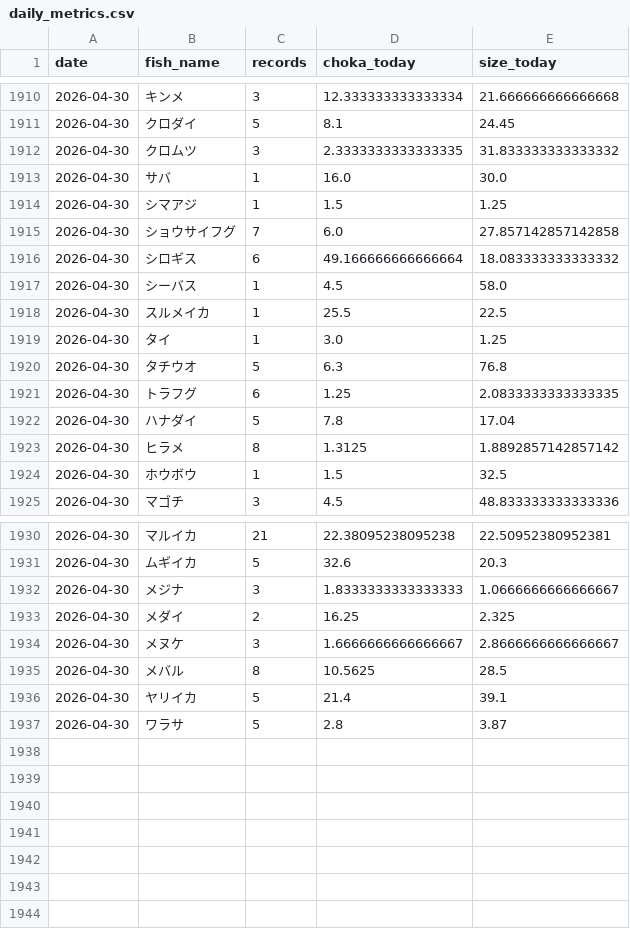
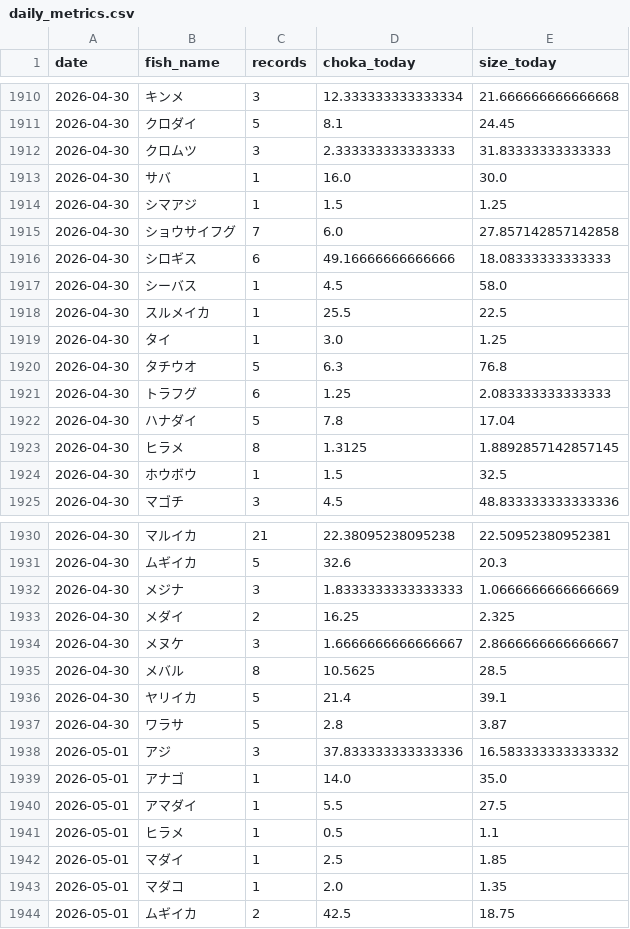
Before and after one commit to haradatakahiro/funaduri-tatiuo-auto, a CSV file: history/daily_metrics.csv, drawn as a sheet; only a part is shown, gaps mark what is left out; the diff covers the shown part only.

```diff
--- a/history/daily_metrics.csv
+++ b/history/daily_metrics.csv
@@ -1911,3 +1911,3 @@ date,fish_name,records,choka_today,size_today
 2026-04-30,クロダイ,5,8.1,24.45
-2026-04-30,クロムツ,3,2.3333333333333335,31.833333333333332
+2026-04-30,クロムツ,3,2.333333333333333,31.83333333333333
 2026-04-30,サバ,1,16.0,30.0
@@ -1915,3 +1915,3 @@ date,fish_name,records,choka_today,size_today
 2026-04-30,ショウサイフグ,7,6.0,27.857142857142858
-2026-04-30,シロギス,6,49.166666666666664,18.083333333333332
+2026-04-30,シロギス,6,49.16666666666666,18.08333333333333
 2026-04-30,シーバス,1,4.5,58.0
@@ -1920,5 +1920,5 @@ date,fish_name,records,choka_today,size_today
 2026-04-30,タチウオ,5,6.3,76.8
-2026-04-30,トラフグ,6,1.25,2.0833333333333335
+2026-04-30,トラフグ,6,1.25,2.083333333333333
 2026-04-30,ハナダイ,5,7.8,17.04
-2026-04-30,ヒラメ,8,1.3125,1.8892857142857142
+2026-04-30,ヒラメ,8,1.3125,1.8892857142857145
 2026-04-30,ホウボウ,1,1.5,32.5
@@ -1931,3 +1931,3 @@ date,fish_name,records,choka_today,size_today
 2026-04-30,ムギイカ,5,32.6,20.3
-2026-04-30,メジナ,3,1.8333333333333333,1.0666666666666667
+2026-04-30,メジナ,3,1.8333333333333333,1.0666666666666669
 2026-04-30,メダイ,2,16.25,2.325
@@ -1937 +1937,8 @@ date,fish_name,records,choka_today,size_today
 2026-04-30,ワラサ,5,2.8,3.87
+2026-05-01,アジ,3,37.833333333333336,16.583333333333332
+2026-05-01,アナゴ,1,14.0,35.0
+2026-05-01,アマダイ,1,5.5,27.5
+2026-05-01,ヒラメ,1,0.5,1.1
+2026-05-01,マダイ,1,2.5,1.85
+2026-05-01,マダコ,1,2.0,1.35
+2026-05-01,ムギイカ,2,42.5,18.75
```
Also changed, not shown: 2 edited cells elsewhere in this file, 1 other file.
